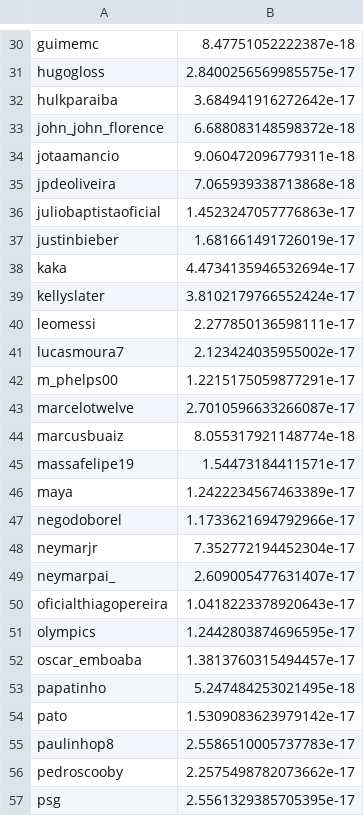
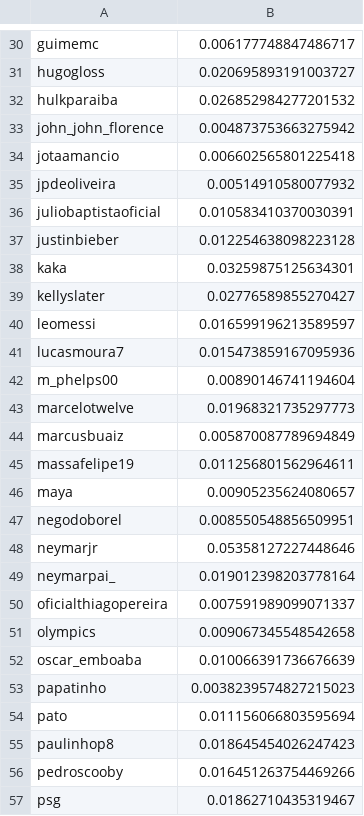
Before and after one commit to ajgan/RC_LinkPrediction, a CSV file: src/assets/pagerank72.csv, drawn as a sheet; only a part is shown, gaps mark what is left out; the diff covers the shown part only; the diff names each change by its address in the sheet, - before the commit and + after, or states it on an @@ line.

```diff
--- a/src/assets/pagerank72.csv
+++ b/src/assets/pagerank72.csv
-B30: 8.47751052222387e-18
+B30: 0.006177748847486717
-B31: 2.8400256569985575e-17
+B31: 0.020695893191003727
-B32: 3.684941916272642e-17
+B32: 0.026852984277201532
-B33: 6.688083148598372e-18
+B33: 0.004873753663275942
-B34: 9.060472096779311e-18
+B34: 0.006602565801225418
-B35: 7.065939338713868e-18
+B35: 0.00514910580077932
-B36: 1.4523247057776863e-17
+B36: 0.010583410370030391
-B37: 1.681661491726019e-17
+B37: 0.012254638098223128
-B38: 4.4734135946532694e-17
+B38: 0.03259875125634301
-B39: 3.8102179766552424e-17
+B39: 0.02776589855270427
-B40: 2.277850136598111e-17
+B40: 0.016599196213589597
-B41: 2.123424035955002e-17
+B41: 0.015473859167095936
-B42: 1.2215175059877291e-17
+B42: 0.00890146741194604
-B43: 2.7010596633266087e-17
+B43: 0.01968321735297773
-B44: 8.055317921148774e-18
+B44: 0.005870087789694849
-B45: 1.54473184411571e-17
+B45: 0.011256801562964611
-B46: 1.2422234567463389e-17
+B46: 0.00905235624080657
-B47: 1.1733621694792966e-17
+B47: 0.008550548856509951
-B48: 7.352772194452304e-17
+B48: 0.05358127227448646
-B49: 2.609005477631407e-17
+B49: 0.019012398203778164
-B50: 1.0418223378920643e-17
+B50: 0.007591989099071337
-B51: 1.2442803874696595e-17
+B51: 0.009067345548542658
-B52: 1.3813760315494457e-17
+B52: 0.010066391736676639
-B53: 5.247484253021495e-18
+B53: 0.0038239574827215023
-B54: 1.5309083623979142e-17
+B54: 0.011156066803595694
-B55: 2.5586510005737783e-17
+B55: 0.018645454026247423
-B56: 2.2575498782073662e-17
+B56: 0.016451263754469266
-B57: 2.5561329385705395e-17
+B57: 0.01862710435319467
```
Also changed, not shown: 44 edited cells elsewhere in this file, 1 other file.
